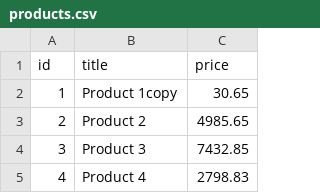
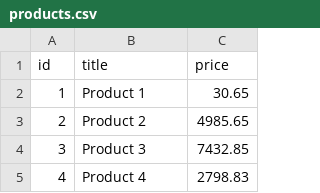
Before and after one commit to Dusmatoff/lobsterlab-test, a CSV file: products.csv, drawn as a sheet; only a part is shown.

```diff
--- a/products.csv
+++ b/products.csv
@@ -1,3 +1,3 @@
 id,title,price
-1,   Product 1copy,30.65
+1,   Product 1,30.65
 2,Product 2,4985.65
```
Also changed, not shown: 5 other files.
